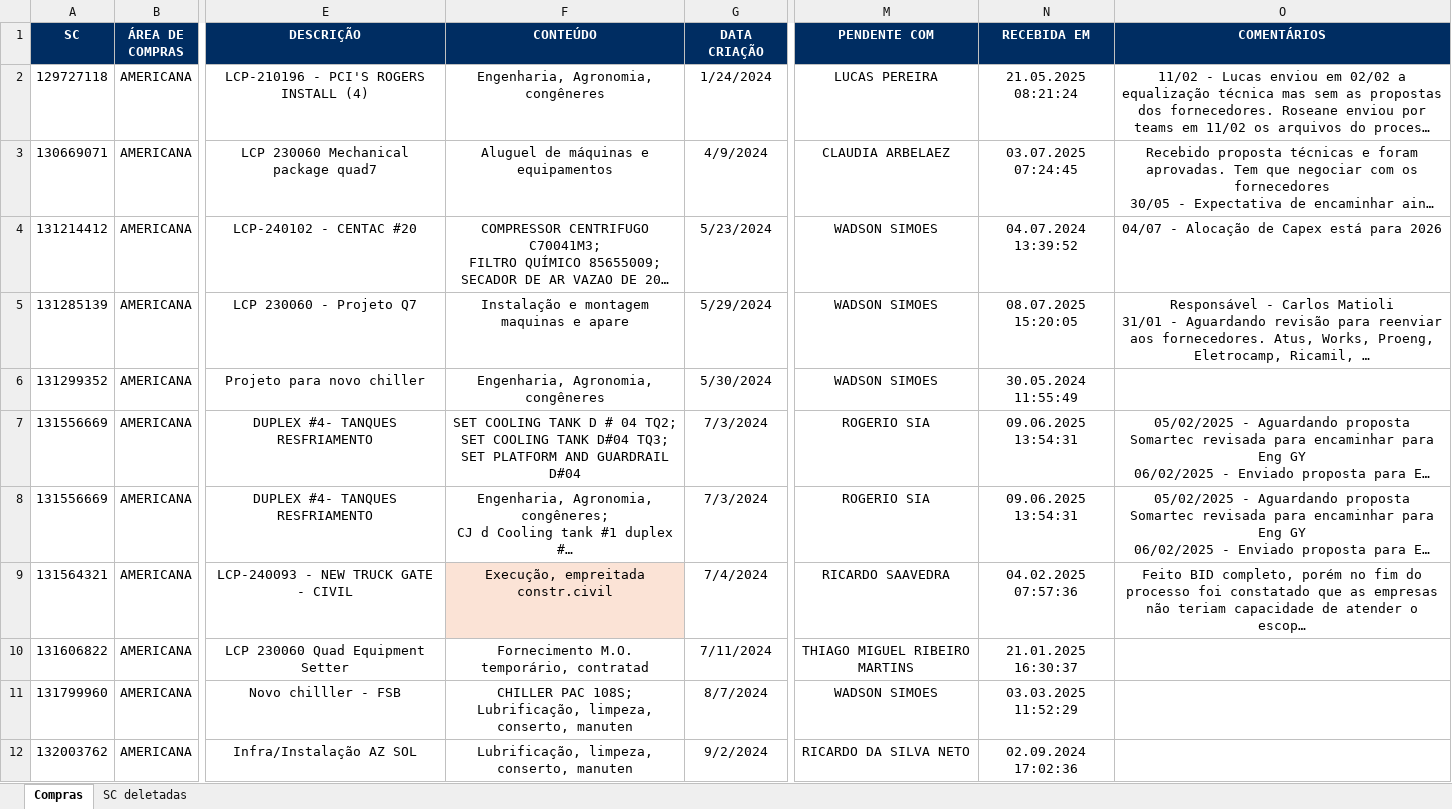
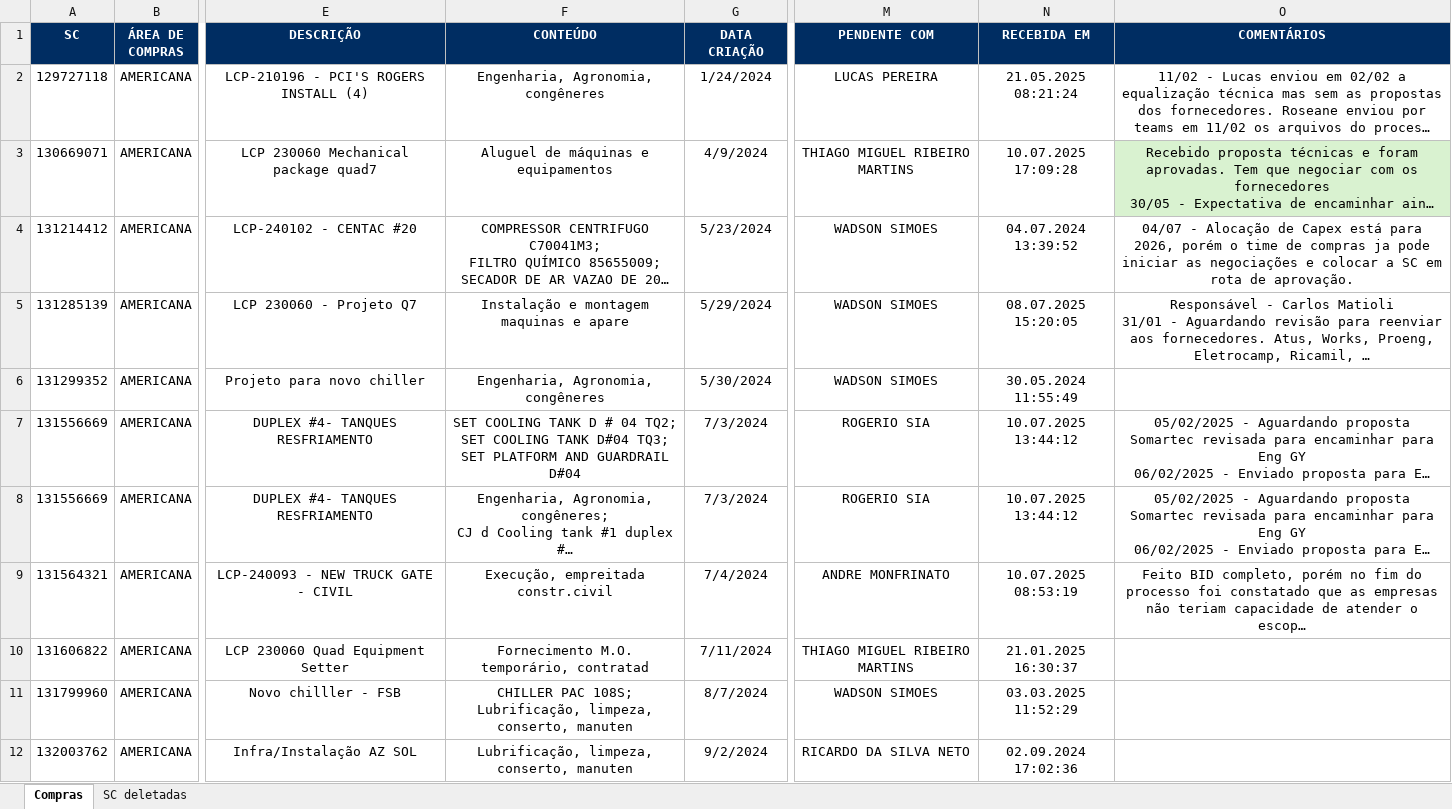
Before and after one commit to GabrielMPaulino21/scdash, an Excel workbook: Gestão de SC em aberto - Engenharia de Projetos.xlsx, sheet Compras, drawn as a sheet; only a part is shown, gaps mark what is left out; long unchanged cells end in …; values as stored, in another font and other column widths than the file's, no borders; the diff covers the shown part only; the diff names each change by its address in the sheet, - before the commit and + after, or states it on an @@ line.

Commit message:
Add files via upload

```diff
--- a/Gestão de SC em aberto - Engenharia de Projetos.xlsx (sheet Compras)
+++ b/Gestão de SC em aberto - Engenharia de Projetos.xlsx (sheet Compras)
-M3 (PENDENTE COM): CLAUDIA ARBELAEZ
+M3 (PENDENTE COM): THIAGO MIGUEL RIBEIRO MARTINS
-N3 (RECEBIDA EM): 03.07.2025 07:24:45
+N3 (RECEBIDA EM): 10.07.2025 17:09:28
-O3 fill: none
+O3 fill: #D9F2D0
-O4 (COMENTÁRIOS): …está para 2026
+O4 (COMENTÁRIOS): …está para 2026, porém o time de compras ja pode iniciar as negociações e colocar a SC em rota de aprovação.
-N7:N8 (RECEBIDA EM): 09.06.2025 13:54:31
+N7:N8 (RECEBIDA EM): 10.07.2025 13:44:12
-F9 fill: #FBE3D6
+F9 fill: none
-M9 (PENDENTE COM): RICARDO SAAVEDRA
+M9 (PENDENTE COM): ANDRE MONFRINATO
-N9 (RECEBIDA EM): 04.02.2025 07:57:36
+N9 (RECEBIDA EM): 10.07.2025 08:53:19
```
Also changed, not shown: 1 added row, 5 removed rows, 83 edited cells and cell formats elsewhere in this sheet, hidden cells.
